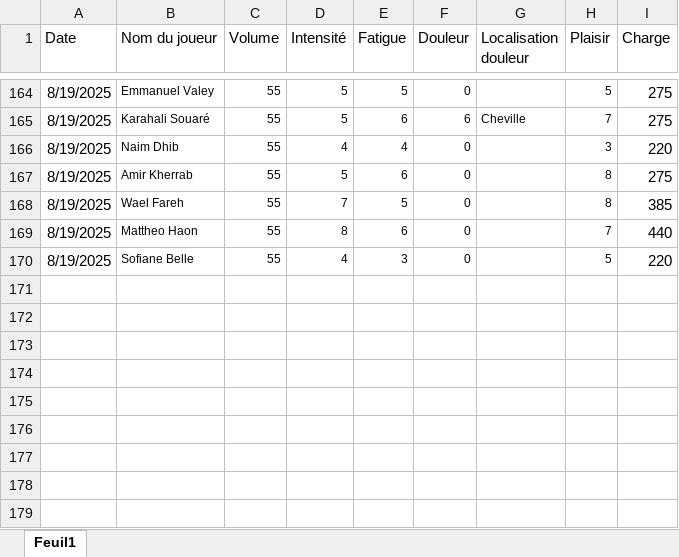
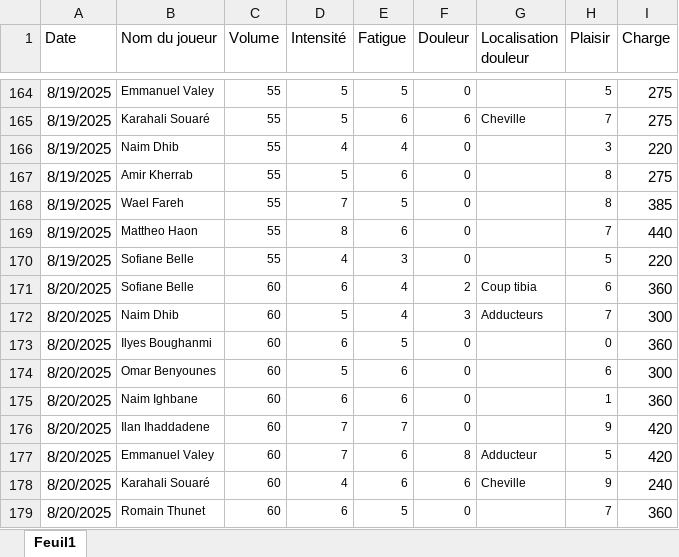
Before and after one commit to Chris15100/lld-app, an Excel workbook: data/Wellness.xlsx, sheet Feuil1, drawn as a sheet; only a part is shown, gaps mark what is left out; values as stored, in another font and other column widths than the file's, no borders; conditional formats not drawn; the diff names each change by its address in the sheet, - before the commit and + after, or states it on an @@ line.

```diff
--- a/data/Wellness.xlsx (sheet Feuil1)
+++ b/data/Wellness.xlsx (sheet Feuil1)
+row 171: 8/20/2025 | Sofiane Belle | 60 | 6 | 4 | 2 | Coup tibia | 6 | 360
+row 172: 8/20/2025 | Naim Dhib | 60 | 5 | 4 | 3 | Adducteurs | 7 | 300
+row 173: 8/20/2025 | Ilyes Boughanmi | 60 | 6 | 5 | 0 |  | 0 | 360
+row 174: 8/20/2025 | Omar Benyounes | 60 | 5 | 6 | 0 |  | 6 | 300
+row 175: 8/20/2025 | Naim Ighbane | 60 | 6 | 6 | 0 |  | 1 | 360
+row 176: 8/20/2025 | Ilan Ihaddadene | 60 | 7 | 7 | 0 |  | 9 | 420
+row 177: 8/20/2025 | Emmanuel Valey | 60 | 7 | 6 | 8 | Adducteur | 5 | 420
+row 178: 8/20/2025 | Karahali Souaré | 60 | 4 | 6 | 6 | Cheville | 9 | 240
+row 179: 8/20/2025 | Romain Thunet | 60 | 6 | 5 | 0 |  | 7 | 360
```
Also changed, not shown: data/Informations joueurs.xlsx, data/Poids-Masse grasse.xlsx, 2 other files.
